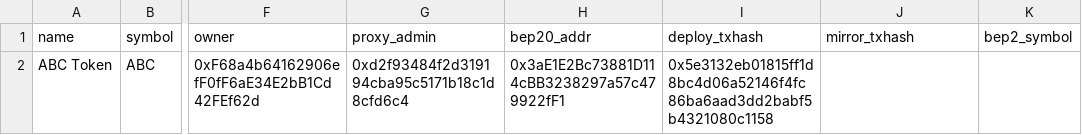
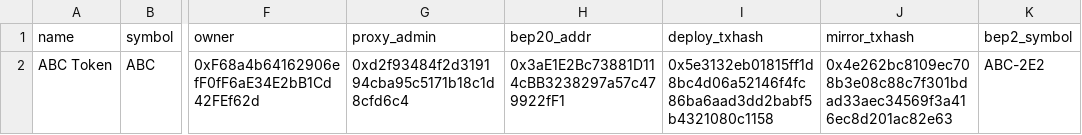
Before and after one commit to bnb-chain/bep20-issue-mirror-stats, a CSV file: bep20-issue-mirror-stats.csv, drawn as a sheet; only a part is shown, gaps mark what is left out; the diff names each change by its address in the sheet, - before the commit and + after, or states it on an @@ line.

Commit message:
update stats

```diff
--- a/bep20-issue-mirror-stats.csv
+++ b/bep20-issue-mirror-stats.csv
-J2 (mirror_txhash): (empty)
+J2 (mirror_txhash): 0x4e262bc8109ec708b3e08c88c7f301bdad33aec34569f3a416ec8d201ac82e63
-K2 (bep2_symbol): (empty)
+K2 (bep2_symbol): ABC-2E2
```
